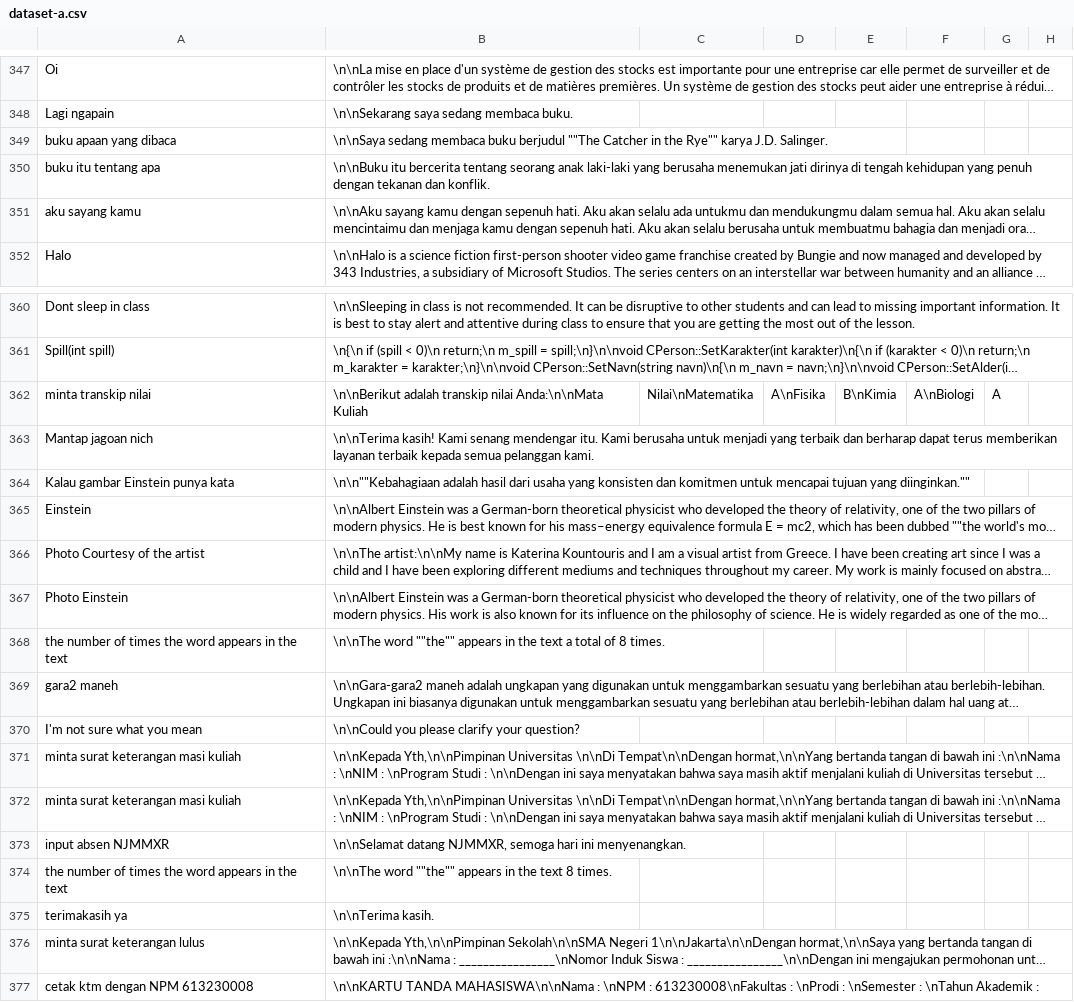
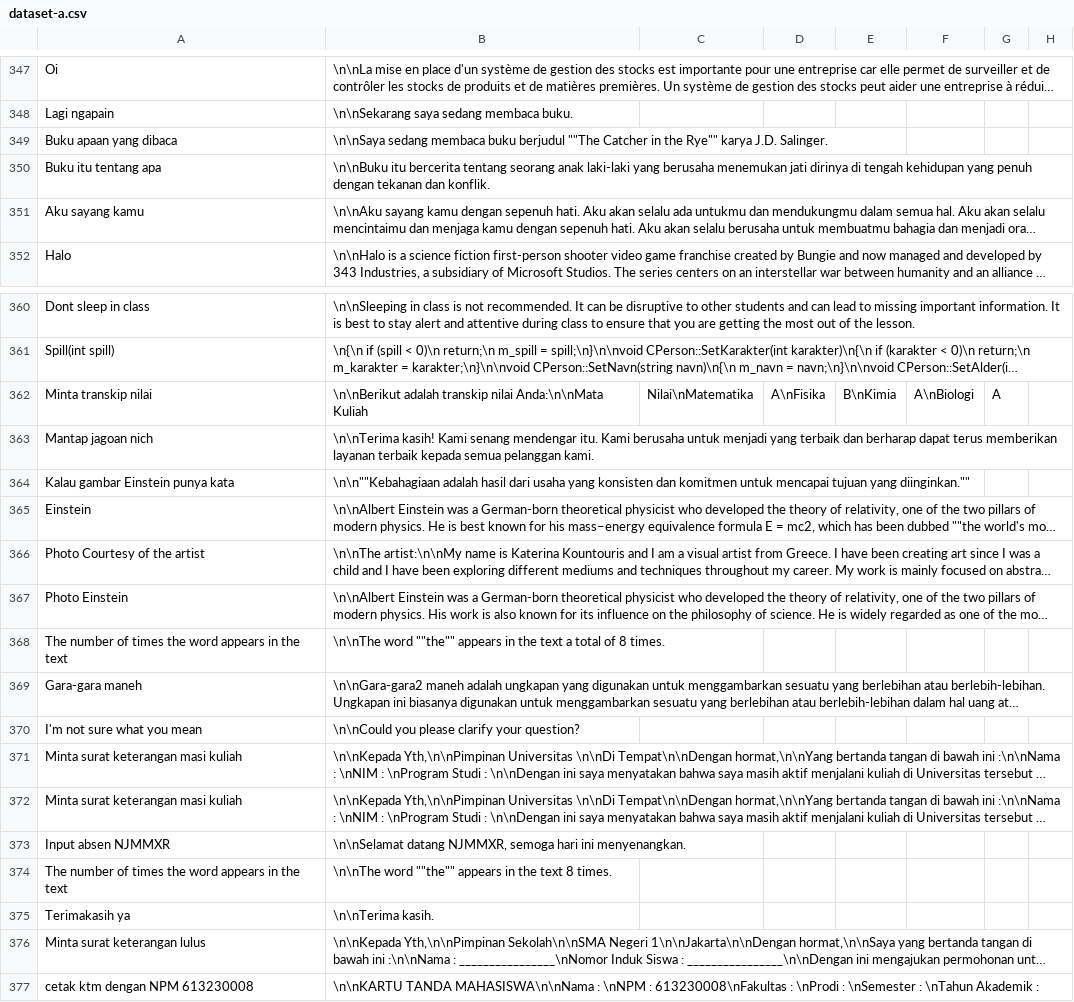
Before and after one commit to cerdas-buatan/dataset, a CSV file: dataset/dipa-cleaning 5252-6001/dataset-a.csv, drawn as a sheet; only a part is shown, gaps mark what is left out; long unchanged cells end in …; the diff names each change by its address in the sheet, - before the commit and + after, or states it on an @@ line.

Commit message:
set3

```diff
--- a/dataset/dipa-cleaning 5252-6001/dataset-a.csv
+++ b/dataset/dipa-cleaning 5252-6001/dataset-a.csv
-A349: buku apaan yang dibaca
+A349: Buku apaan yang dibaca
-A350: buku itu tentang apa
+A350: Buku itu tentang apa
-A351: aku sayang kamu
+A351: Aku sayang kamu
-A362: minta transkip nilai
+A362: Minta transkip nilai
-A368: the number of…
+A368: The number of…
-A369: gara2 maneh
+A369: Gara-gara maneh
-A371:A372: minta surat keterangan masi kuliah
+A371:A372: Minta surat keterangan masi kuliah
-A373: input absen NJMMXR
+A373: Input absen NJMMXR
-A374: the number of…
+A374: The number of…
-A375: terimakasih ya
+A375: Terimakasih ya
-A376: minta surat keterangan lulus
+A376: Minta surat keterangan lulus
```
